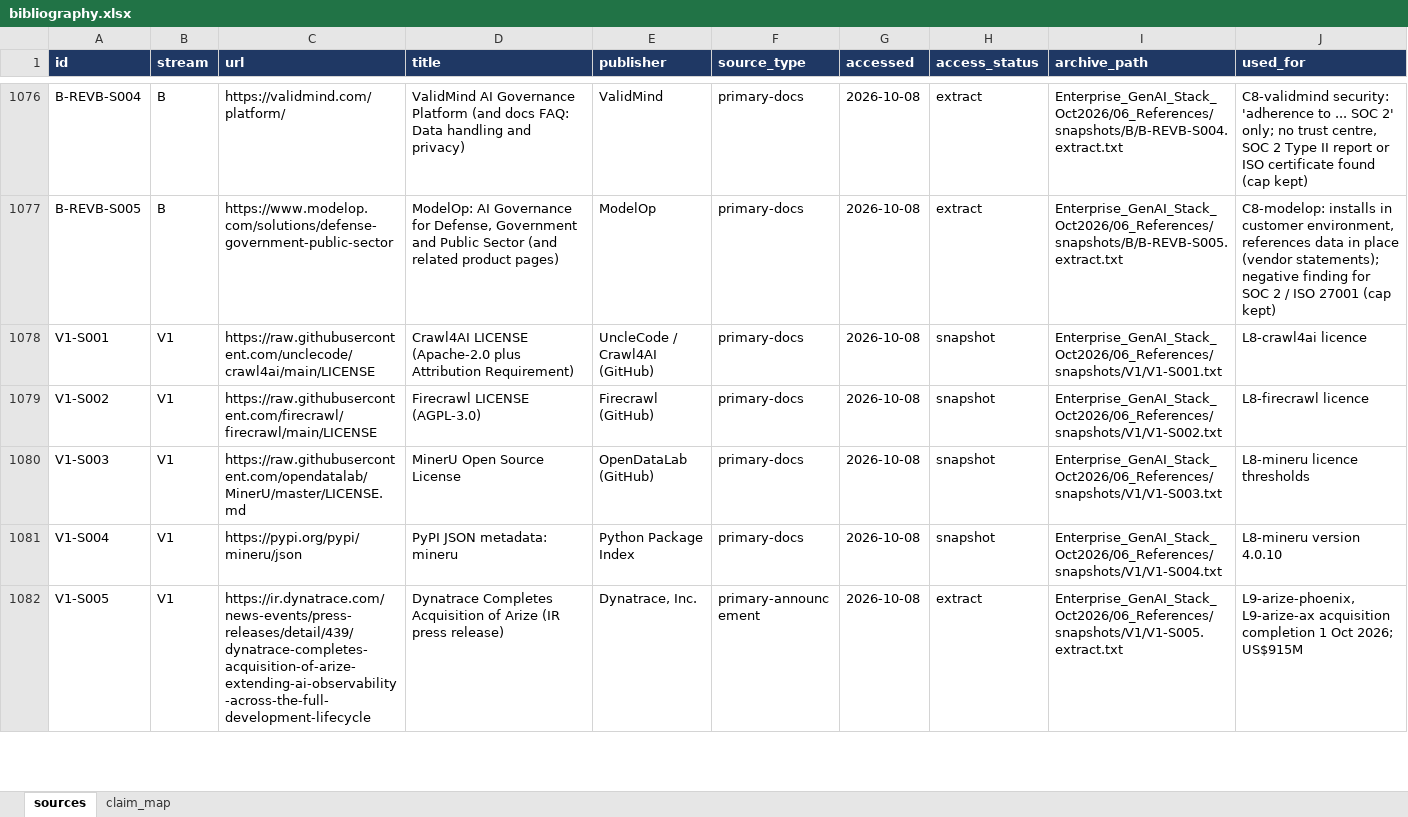
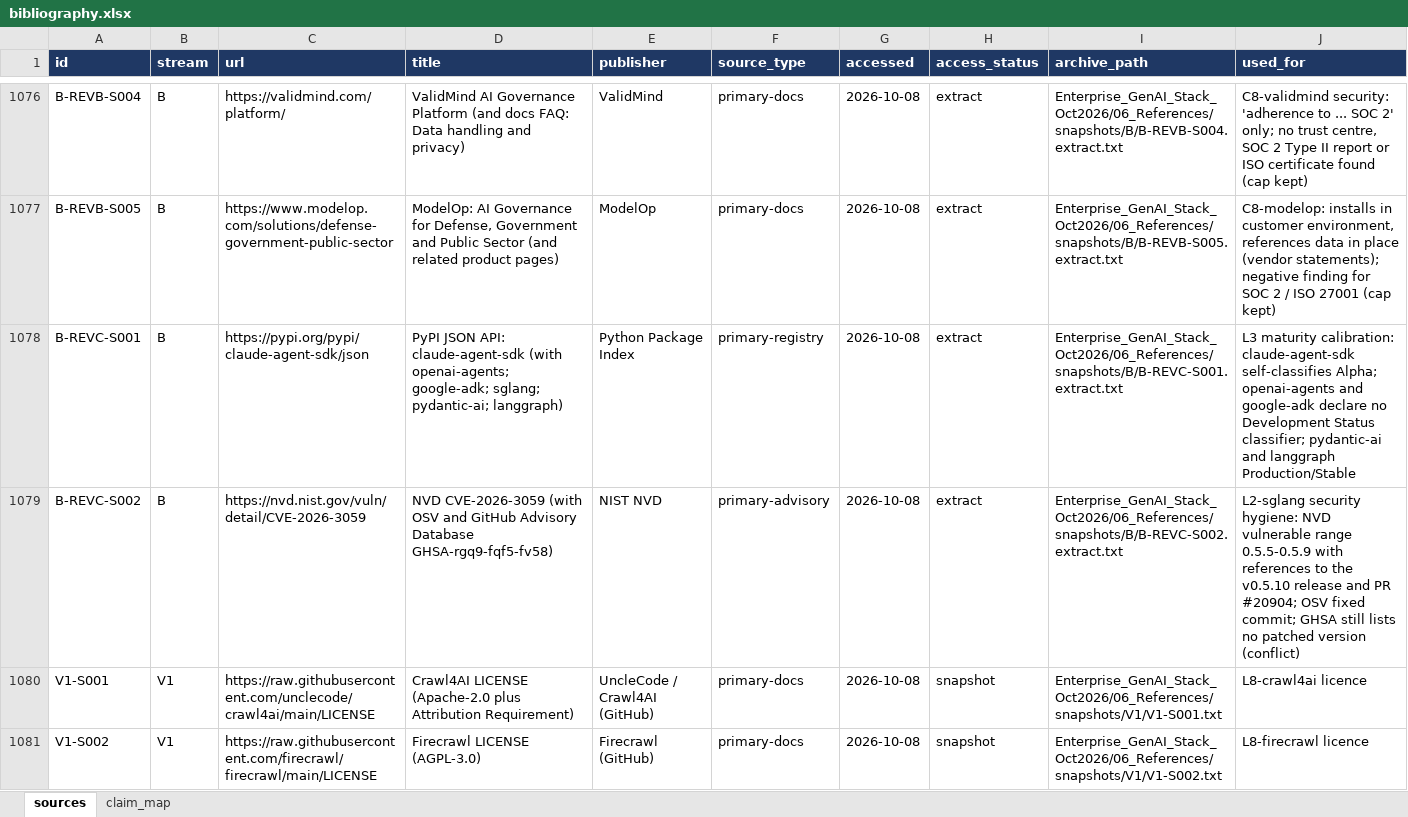
Before and after one commit to gitzerobegin/genai_stack, an Excel workbook: Enterprise_GenAI_Stack_Oct2026/06_References/bibliography.xlsx, sheet sources, drawn as a sheet; only a part is shown, gaps mark what is left out; the shorter side is filled out with more unchanged rows; values as stored, in another font and other column widths than the file's, no borders; the diff names each change by its address in the sheet, - before the commit and + after, or states it on an @@ line.

```diff
--- a/Enterprise_GenAI_Stack_Oct2026/06_References/bibliography.xlsx (sheet sources)
+++ b/Enterprise_GenAI_Stack_Oct2026/06_References/bibliography.xlsx (sheet sources)
+row 1078: B-REVC-S001 | B | https://pypi.org/pypi/claude-agent-sdk/json | PyPI JSON API: claude-agent-sdk (with openai-agents; google-adk; sglang; pydantic-ai; langgraph) | Python Package Index | primary-registry | 2026-10-08 | extract | Enterprise_GenAI_Stack_Oct2026/06_References/snapshots/B/B-REVC-S001.extract.txt | L3 maturity calibration: claude-agent-sdk self-classifies Alpha; openai-agents and google-adk declare no Development Status classifier; pydantic-ai and langgraph Production/Stable
+row 1079: B-REVC-S002 | B | https://nvd.nist.gov/vuln/detail/CVE-2026-3059 | NVD CVE-2026-3059 (with OSV and GitHub Advisory Database GHSA-rgq9-fqf5-fv58) | NIST NVD | primary-advisory | 2026-10-08 | extract | Enterprise_GenAI_Stack_Oct2026/06_References/snapshots/B/B-REVC-S002.extract.txt | L2-sglang security hygiene: NVD vulnerable range 0.5.5-0.5.9 with references to the v0.5.10 release and PR #20904; OSV fixed commit; GHSA still lists no patched version (conflict)
```
Also changed, not shown: Enterprise_GenAI_Stack_Oct2026/05_Data/products.xlsx, 12 other files.
